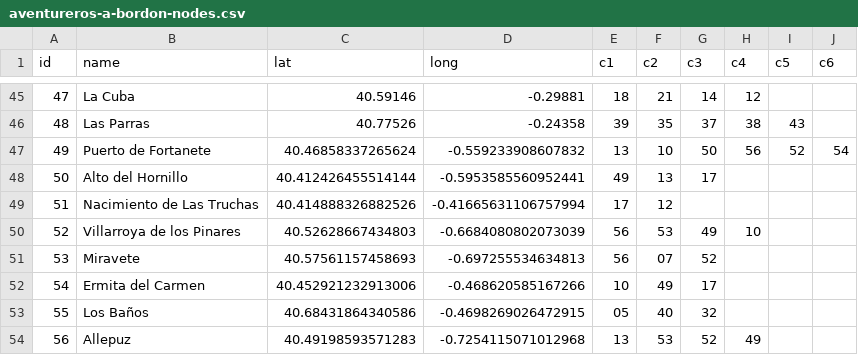
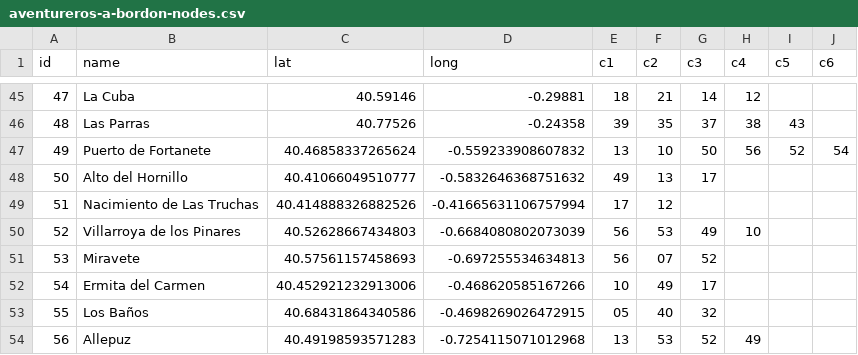
Before and after one commit to marcog83/ticket-to-raid-maestrazgo, a CSV file: src/data/aventureros-a-bordon-nodes.csv, drawn as a sheet; only a part is shown, gaps mark what is left out.

```diff
--- a/src/data/aventureros-a-bordon-nodes.csv
+++ b/src/data/aventureros-a-bordon-nodes.csv
@@ -47,3 +47,3 @@ id,name,lat,long,c1,c2,c3,c4,c5,c6
 49,Puerto de Fortanete,40.46858337265624,-0.559233908607832,13,10,50,56,52,54
-50,Alto del Hornillo,40.412426455514144,-0.5953585560952441,49,13,17,,,
+50,Alto del Hornillo,40.41066049510777, -0.5832646368751632,49,13,17,,,
 51,Nacimiento de Las Truchas,40.414888326882526,-0.41665631106757994,17,12,,,,
```
Also changed, not shown: 8 other files.
